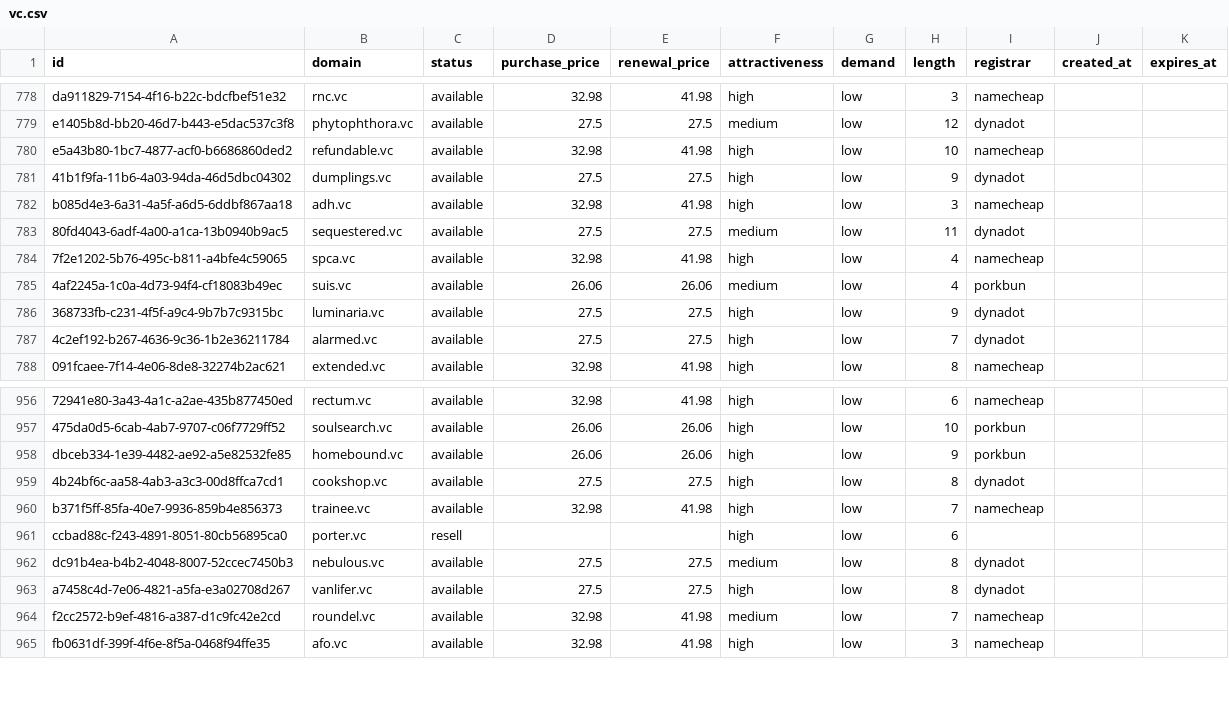
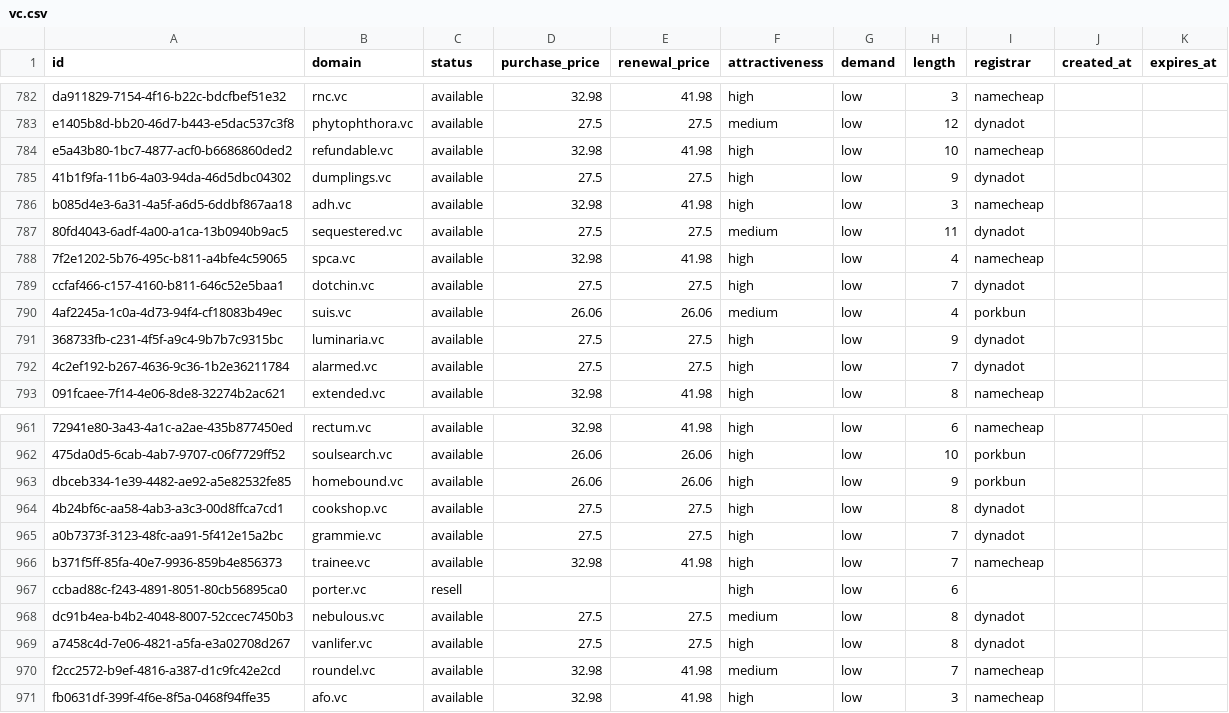
Before and after one commit to UniqueDomains/vc-oneword-domains, a CSV file: vc.csv, drawn as a sheet; only a part is shown, gaps mark what is left out; the diff covers the shown part only.

```diff
--- a/vc.csv
+++ b/vc.csv
@@ -784,2 +788,3 @@ b085d4e3-6a31-4a5f-a6d5-6ddbf867aa18,adh.vc,available,32.98,41.98,high,low,3,nam
 7f2e1202-5b76-495c-b811-a4bfe4c59065,spca.vc,available,32.98,41.98,high,low,4,namecheap,,
+ccfaf466-c157-4160-b811-646c52e5baa1,dotchin.vc,available,27.5,27.5,high,low,7,dynadot,,
 4af2245a-1c0a-4d73-94f4-cf18083b49ec,suis.vc,available,26.06,26.06,medium,low,4,porkbun,,
@@ -959,2 +964,3 @@ dbceb334-1e39-4482-ae92-a5e82532fe85,homebound.vc,available,26.06,26.06,high,low
 4b24bf6c-aa58-4ab3-a3c3-00d8ffca7cd1,cookshop.vc,available,27.5,27.5,high,low,8,dynadot,,
+a0b7373f-3123-48fc-aa91-5f412e15a2bc,grammie.vc,available,27.5,27.5,high,low,7,dynadot,,
 b371f5ff-85fa-40e7-9936-859b4e856373,trainee.vc,available,32.98,41.98,high,low,7,namecheap,,
```
Also changed, not shown: 4 added rows and 6 removed rows elsewhere in this file, 5 other files.
